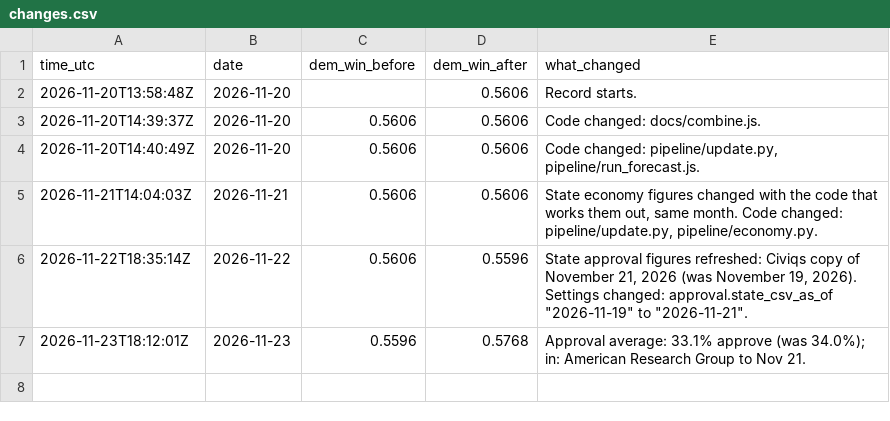
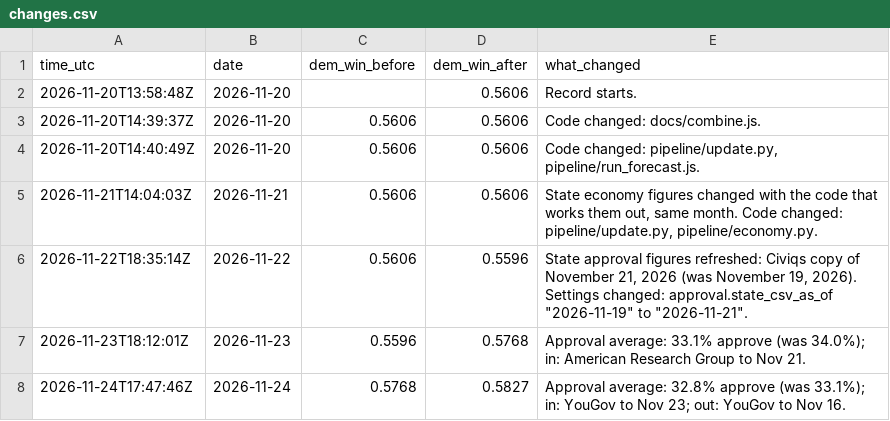
Before and after one commit to KA82205/tipping-point, a CSV file: pipeline/log/changes.csv, drawn as a sheet; the diff names each change by its address in the sheet, - before the commit and + after, or states it on an @@ line.

```diff
--- a/pipeline/log/changes.csv
+++ b/pipeline/log/changes.csv
+row 8: 2026-11-24T17:47:46Z | 2026-11-24 | 0.5768 | 0.5827 | Approval average: 32.8% approve (was 33.1%); in: YouGov to Nov 23; out: YouGov to Nov 16.
```
Also changed, not shown: pipeline/log/daily.csv, pipeline/log/states.csv, 6 other files.
